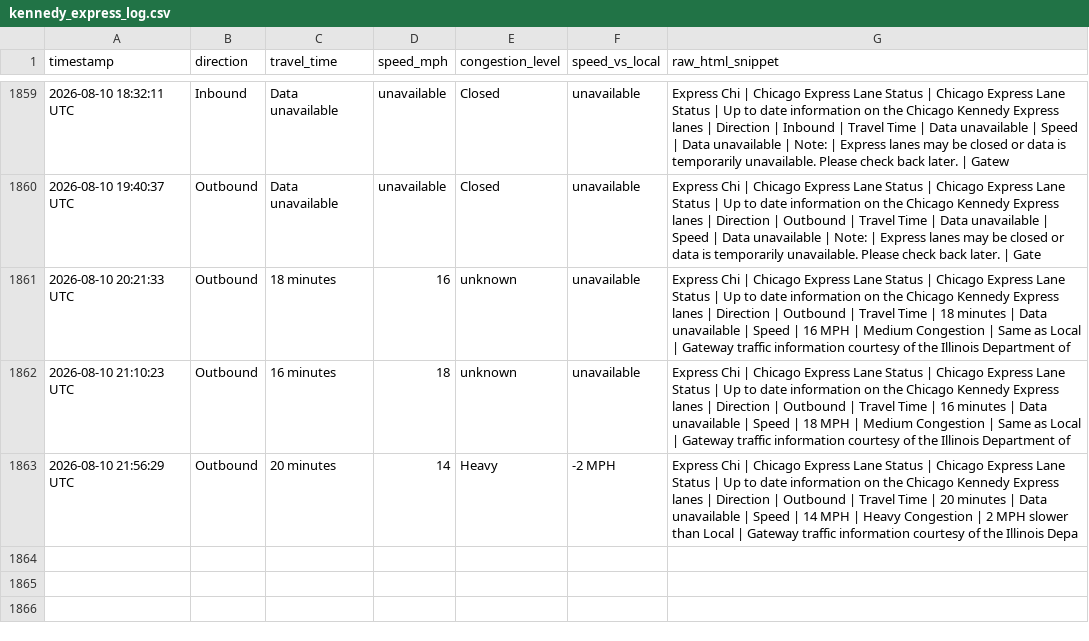
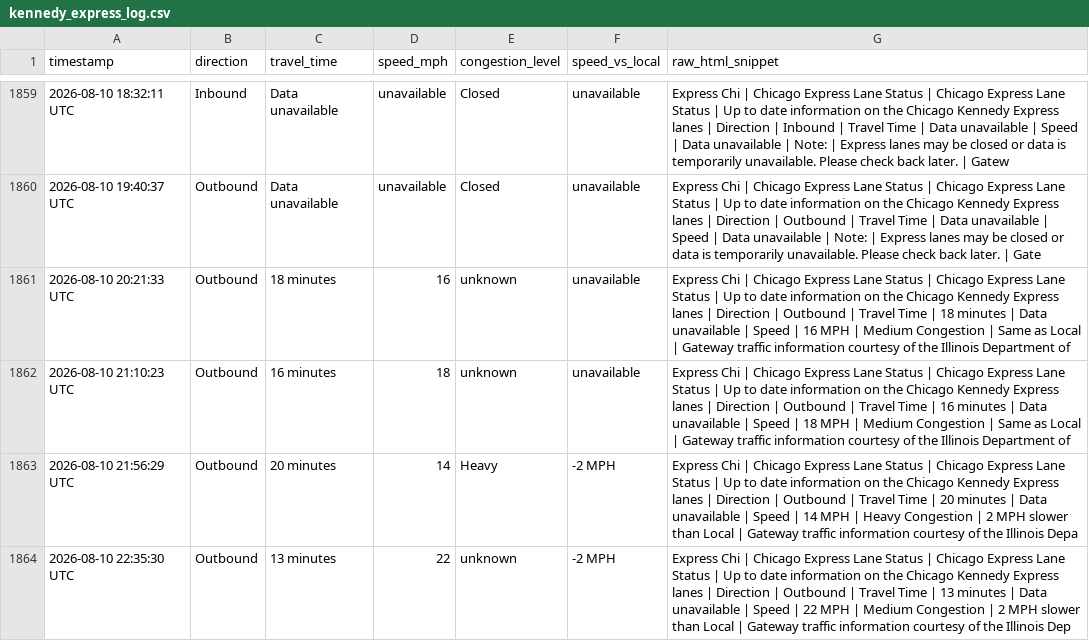
Before and after one commit to yvokino/kennedy-express-monitor, a CSV file: data/kennedy_express_log.csv, drawn as a sheet; only a part is shown, gaps mark what is left out.

```diff
--- a/data/kennedy_express_log.csv
+++ b/data/kennedy_express_log.csv
@@ -1863 +1863,2 @@ timestamp,direction,travel_time,speed_mph,congestion_level,speed_vs_local,raw_ht
 2026-08-10 21:56:29 UTC,Outbound,20 minutes,14,Heavy,-2 MPH,Express Chi | Chicago Express Lane Status | Chicago Express Lane Status | Up to date information on the Chicago Kennedy Express lanes | Direction | Outbound | Travel Time | 20 minutes | Data unavailable | Speed | 14 MPH | Heavy Congestion | 2 MPH slower than Local | Gateway traffic information courtesy of the Illinois Depa
+2026-08-10 22:35:30 UTC,Outbound,13 minutes,22,unknown,-2 MPH,Express Chi | Chicago Express Lane Status | Chicago Express Lane Status | Up to date information on the Chicago Kennedy Express lanes | Direction | Outbound | Travel Time | 13 minutes | Data unavailable | Speed | 22 MPH | Medium Congestion | 2 MPH slower than Local | Gateway traffic information courtesy of the Illinois Dep
```
